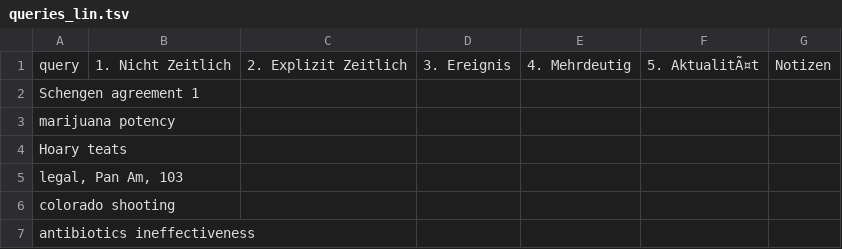
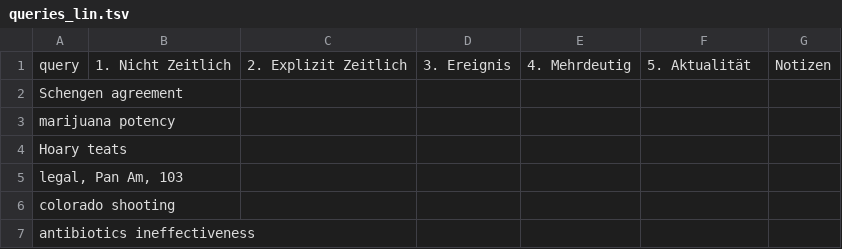
Before and after one commit to irgroup-classrooms/dis18-2024, a TSV file: data/interim/queries_annotation/queries_lin.tsv, drawn as a sheet; only a part is shown; the diff names each change by its address in the sheet, - before the commit and + after, or states it on an @@ line.

Commit message:
queries_lin.tsv

```diff
--- a/data/interim/queries_annotation/queries_lin.tsv
+++ b/data/interim/queries_annotation/queries_lin.tsv
-F1: 5. AktualitÃ¤t
+F1: 5. Aktualität
-A2: Schengen agreement 1
+A2: Schengen agreement
```
